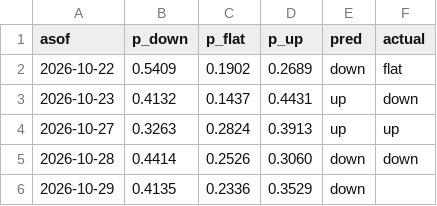
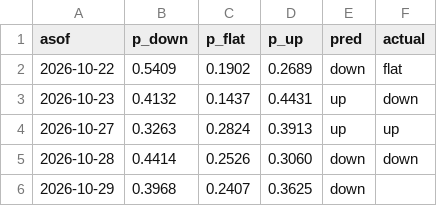
Before and after one commit to bluecaiyu-coder/mediatek-daily, a CSV file: data/predictions.csv, drawn as a sheet.

```diff
--- a/data/predictions.csv
+++ b/data/predictions.csv
@@ -5,2 +5,2 @@ asof,p_down,p_flat,p_up,pred,actual
 2026-10-28,0.4414,0.2526,0.3060,down,down
-2026-10-29,0.4135,0.2336,0.3529,down,
+2026-10-29,0.3968,0.2407,0.3625,down,
```
Also changed, not shown: 3 other files.
